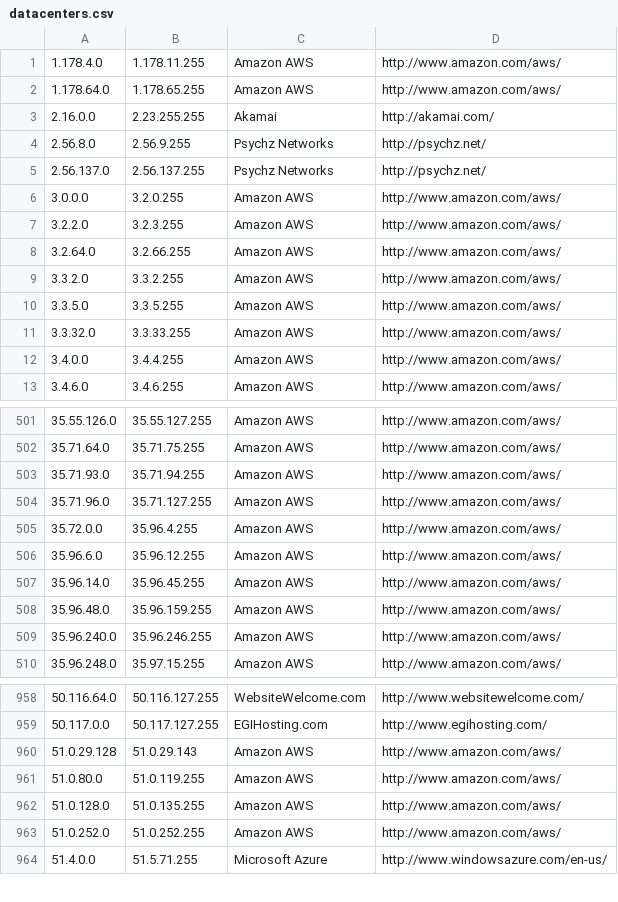
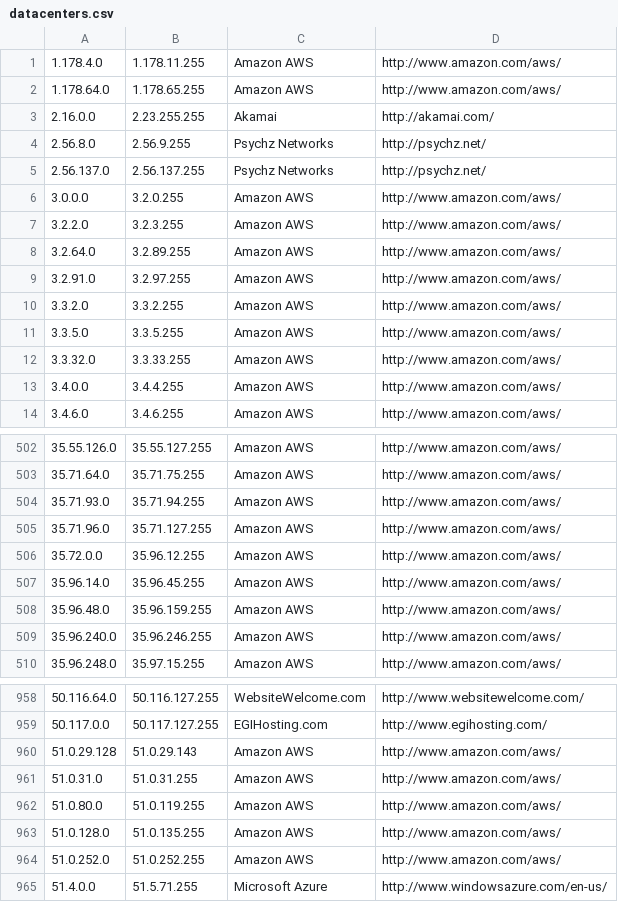
Before and after one commit to PodderApps/ipcat, a CSV file: datacenters.csv, drawn as a sheet; only a part is shown, gaps mark what is left out.

Commit message:
Update IP list

```diff
--- a/datacenters.csv
+++ b/datacenters.csv
@@ -7,3 +7,4 @@
 3.2.2.0,3.2.3.255,Amazon AWS,http://www.amazon.com/aws/
-3.2.64.0,3.2.66.255,Amazon AWS,http://www.amazon.com/aws/
+3.2.64.0,3.2.89.255,Amazon AWS,http://www.amazon.com/aws/
+3.2.91.0,3.2.97.255,Amazon AWS,http://www.amazon.com/aws/
 3.3.2.0,3.3.2.255,Amazon AWS,http://www.amazon.com/aws/
@@ -504,4 +505,3 @@
 35.71.96.0,35.71.127.255,Amazon AWS,http://www.amazon.com/aws/
-35.72.0.0,35.96.4.255,Amazon AWS,http://www.amazon.com/aws/
-35.96.6.0,35.96.12.255,Amazon AWS,http://www.amazon.com/aws/
+35.72.0.0,35.96.12.255,Amazon AWS,http://www.amazon.com/aws/
 35.96.14.0,35.96.45.255,Amazon AWS,http://www.amazon.com/aws/
@@ -960,2 +960,3 @@
 51.0.29.128,51.0.29.143,Amazon AWS,http://www.amazon.com/aws/
+51.0.31.0,51.0.31.255,Amazon AWS,http://www.amazon.com/aws/
 51.0.80.0,51.0.119.255,Amazon AWS,http://www.amazon.com/aws/
```
Also changed, not shown: datacenters-stats.csv.
